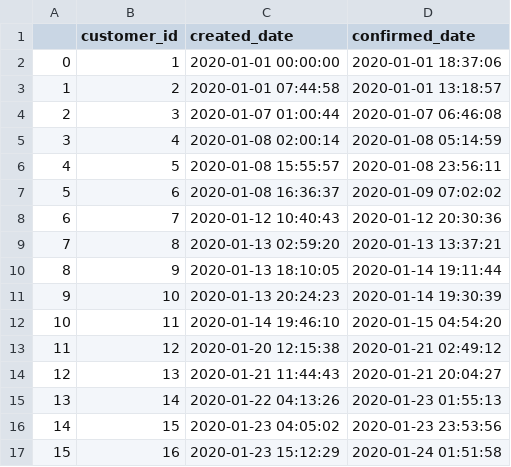
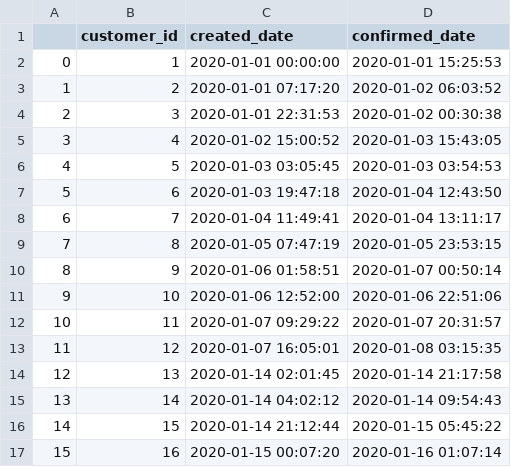
Before and after one commit to brrrachel/MultCaseNotionLogExtr, a CSV file: generatedData/rental_orders.csv, drawn as a sheet; only a part is shown; the diff covers the shown part only.

```diff
--- a/generatedData/rental_orders.csv
+++ b/generatedData/rental_orders.csv
@@ -1,17 +1,17 @@
 ,customer_id,created_date,confirmed_date
-0,1,2020-01-01 00:00:00,2020-01-01 18:37:06
-1,2,2020-01-01 07:44:58,2020-01-01 13:18:57
-2,3,2020-01-07 01:00:44,2020-01-07 06:46:08
-3,4,2020-01-08 02:00:14,2020-01-08 05:14:59
-4,5,2020-01-08 15:55:57,2020-01-08 23:56:11
-5,6,2020-01-08 16:36:37,2020-01-09 07:02:02
-6,7,2020-01-12 10:40:43,2020-01-12 20:30:36
-7,8,2020-01-13 02:59:20,2020-01-13 13:37:21
-8,9,2020-01-13 18:10:05,2020-01-14 19:11:44
-9,10,2020-01-13 20:24:23,2020-01-14 19:30:39
-10,11,2020-01-14 19:46:10,2020-01-15 04:54:20
-11,12,2020-01-20 12:15:38,2020-01-21 02:49:12
-12,13,2020-01-21 11:44:43,2020-01-21 20:04:27
-13,14,2020-01-22 04:13:26,2020-01-23 01:55:13
-14,15,2020-01-23 04:05:02,2020-01-23 23:53:56
-15,16,2020-01-23 15:12:29,2020-01-24 01:51:58
+0,1,2020-01-01 00:00:00,2020-01-01 15:25:53
+1,2,2020-01-01 07:17:20,2020-01-02 06:03:52
+2,3,2020-01-01 22:31:53,2020-01-02 00:30:38
+3,4,2020-01-02 15:00:52,2020-01-03 15:43:05
+4,5,2020-01-03 03:05:45,2020-01-03 03:54:53
+5,6,2020-01-03 19:47:18,2020-01-04 12:43:50
+6,7,2020-01-04 11:49:41,2020-01-04 13:11:17
+7,8,2020-01-05 07:47:19,2020-01-05 23:53:15
+8,9,2020-01-06 01:58:51,2020-01-07 00:50:14
+9,10,2020-01-06 12:52:00,2020-01-06 22:51:06
+10,11,2020-01-07 09:29:22,2020-01-07 20:31:57
+11,12,2020-01-07 16:05:01,2020-01-08 03:15:35
+12,13,2020-01-14 02:01:45,2020-01-14 21:17:58
+13,14,2020-01-14 04:02:12,2020-01-14 09:54:43
+14,15,2020-01-14 21:12:44,2020-01-15 05:45:22
+15,16,2020-01-15 00:07:20,2020-01-16 01:07:14
```
Also changed, not shown: 126 edited cells elsewhere in this file, generatedData/inspections.csv, generatedData/lended_inventory.csv, 9 other files.
